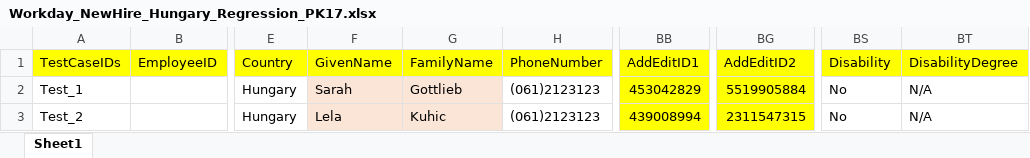
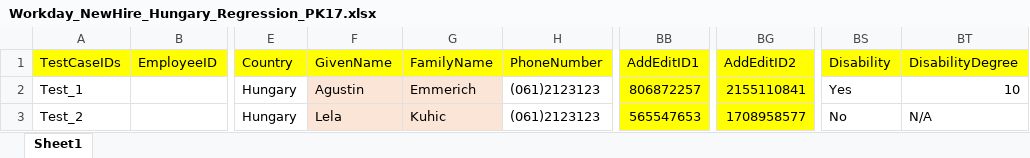
Before and after one commit to VasanthEzhilkumar/WorkdayRepo, an Excel workbook: Data/Workday_NewHire_Hungary_Regression_PK17.xlsx, sheet Sheet1, drawn as a sheet; only a part is shown, gaps mark what is left out; values as stored, in another font and other column widths than the file's, no borders; the diff names each change by its address in the sheet, - before the commit and + after, or states it on an @@ line.

```diff
--- a/Data/Workday_NewHire_Hungary_Regression_PK17.xlsx (sheet Sheet1)
+++ b/Data/Workday_NewHire_Hungary_Regression_PK17.xlsx (sheet Sheet1)
-F2 (GivenName): Sarah
+F2 (GivenName): Agustin
-G2 (FamilyName): Gottlieb
+G2 (FamilyName): Emmerich
-BB2 (AddEditID1): 453042829
+BB2 (AddEditID1): 806872257
-BG2 (AddEditID2): 5519905884
+BG2 (AddEditID2): 2155110841
-BS2 (Disability): No
+BS2 (Disability): Yes
-BT2 (DisabilityDegree): N/A
+BT2 (DisabilityDegree): 10
-BB3 (AddEditID1): 439008994
+BB3 (AddEditID1): 565547653
-BG3 (AddEditID2): 2311547315
+BG3 (AddEditID2): 1708958577
```
Also changed, not shown: 6 other files.
